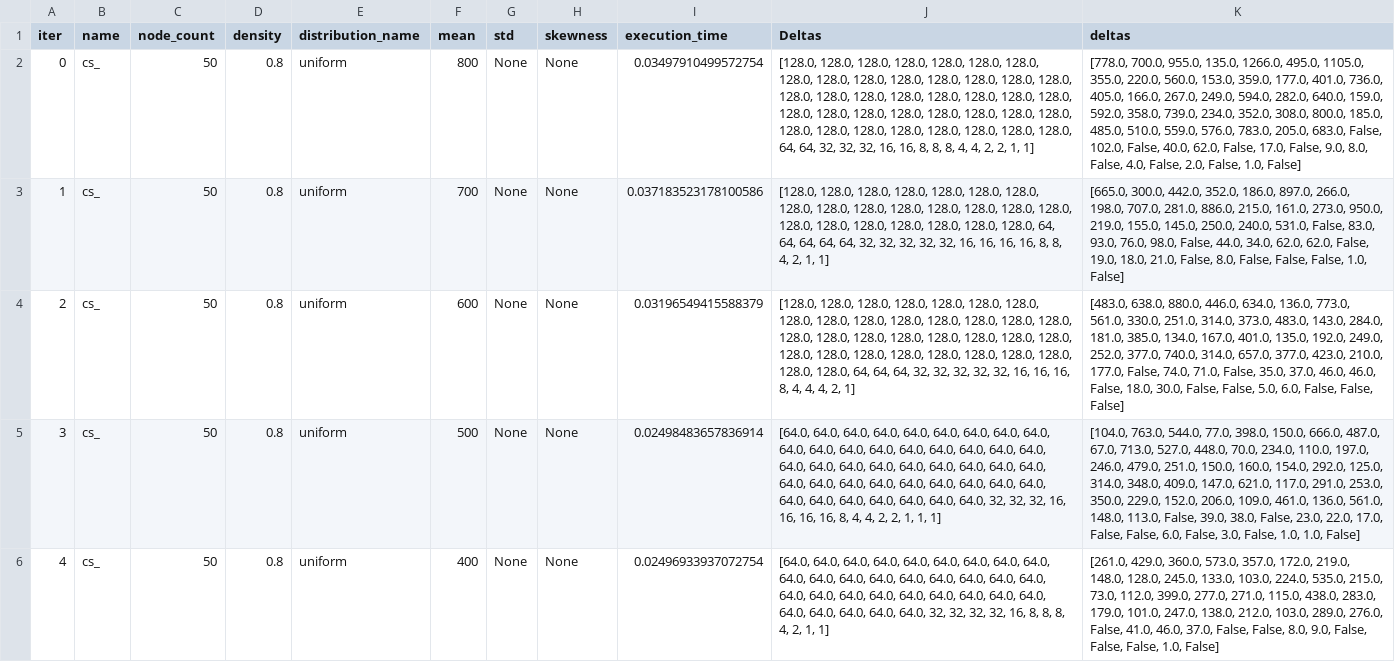
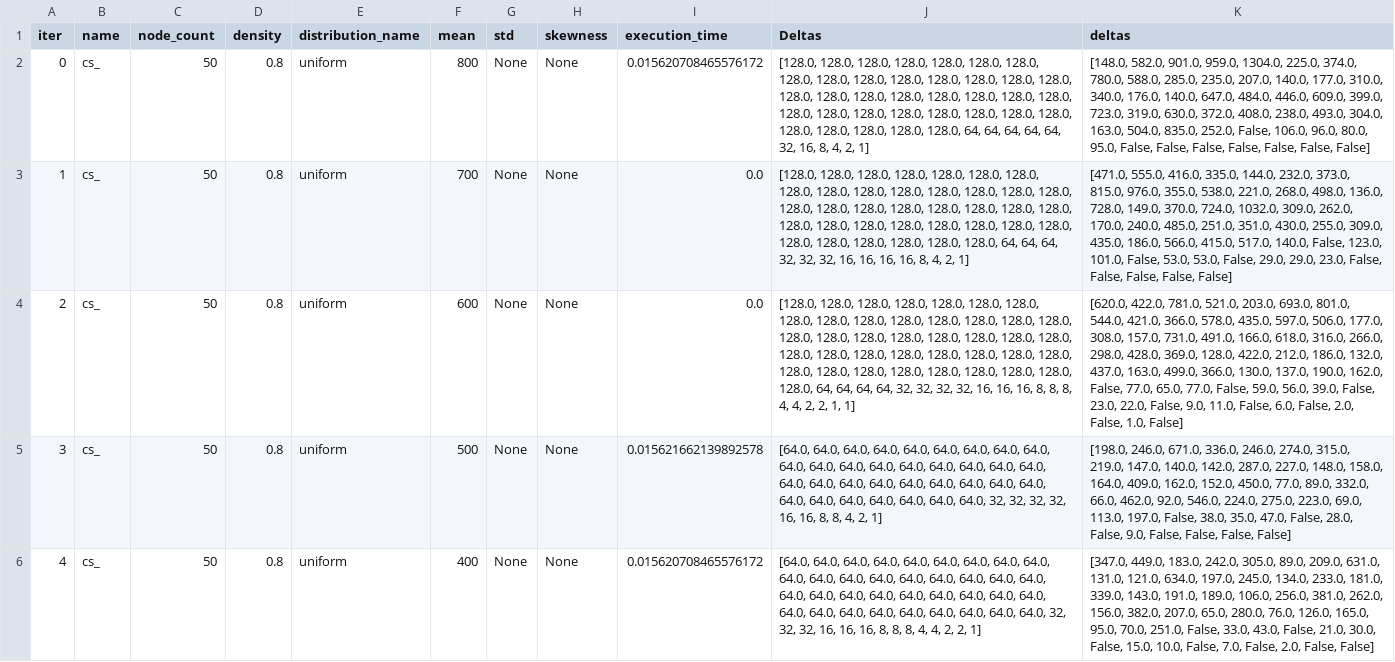
Before and after one commit to rizaozcelik/capacity-scaling, a CSV file: experiments/results/experiment5_c_comparison.csv, drawn as a sheet; only a part is shown; the diff covers the shown part only; the diff names each change by its address in the sheet, - before the commit and + after, or states it on an @@ line.

```diff
--- a/experiments/results/experiment5_c_comparison.csv
+++ b/experiments/results/experiment5_c_comparison.csv
-I2 (execution_time): 0.03497910499572754
+I2 (execution_time): 0.015620708465576172
-J2 (Deltas): …128.0, 128.0, 128.0, 128.0, 128.0, 64, 64, 32, 32, 32, 16, 16, 8, 8, 8, 4, 4, 2, 2, 1, 1]
+J2 (Deltas): …128.0, 128.0, 64, 64, 64, 64, 64, 32, 16, 8, 4, 2, 1]
-K2 (deltas): [778.0, 700.0, 955.0, 135.0, 1266.0, 495.0, 1105.0, 355.0, 220.0, 560.0, 153.0, 359.0, 177.0, 401.0, 736.0, 405.0, 166.0, 267.0, 249.0, 594.0, 282.0, 640.0, 159.0, 592.0, 358.0, 739.0, 234.0, 352.0, 308.0, 800.0, 185.0, 485.0, 510.0, 559.0, 576.0, 783.0, 205.0, 683.0, False, 102.0, False, 40.0, 62.0, False, 17.0, False, 9.0, 8.0, False, 4.0, False, 2.0, False, 1.0, False]
+K2 (deltas): [148.0, 582.0, 901.0, 959.0, 1304.0, 225.0, 374.0, 780.0, 588.0, 285.0, 235.0, 207.0, 140.0, 177.0, 310.0, 340.0, 176.0, 140.0, 647.0, 484.0, 446.0, 609.0, 399.0, 723.0, 319.0, 630.0, 372.0, 408.0, 238.0, 493.0, 304.0, 163.0, 504.0, 835.0, 252.0, False, 106.0, 96.0, 80.0, 95.0, False, False, False, False, False, False, False]
-I3 (execution_time): 0.037183523178100586
+I3 (execution_time): 0.0
-J3 (Deltas): …128.0, 128.0, 64, 64, 64, 64, 64, 32, 32, 32, 32, 32, 16, 16, 16, 16, 8, 8, 4, 2, 1, 1]
+J3 (Deltas): …128.0, 128.0, 128.0, 128.0, 128.0, 128.0, 128.0, 128.0, 128.0, 128.0, 128.0, 128.0, 128.0, 128.0, 128.0, 128.0, 128.0, 64, 64, 64, 32, 32, 32, 16, 16, 16, 16, 8, 4, 2, 1]
-K3 (deltas): [665.0, 300.0, 442.0, 352.0, 186.0, 897.0, 266.0, 198.0, 707.0, 281.0, 886.0, 215.0, 161.0, 273.0, 950.0, 219.0, 155.0, 145.0, 250.0, 240.0, 531.0, False, 83.0, 93.0, 76.0, 98.0, False, 44.0, 34.0, 62.0, 62.0, False, 19.0, 18.0, 21.0, False, 8.0, False, False, False, 1.0, False]
+K3 (deltas): [471.0, 555.0, 416.0, 335.0, 144.0, 232.0, 373.0, 815.0, 976.0, 355.0, 538.0, 221.0, 268.0, 498.0, 136.0, 728.0, 149.0, 370.0, 724.0, 1032.0, 309.0, 262.0, 170.0, 240.0, 485.0, 251.0, 351.0, 430.0, 255.0, 309.0, 435.0, 186.0, 566.0, 415.0, 517.0, 140.0, False, 123.0, 101.0, False, 53.0, 53.0, False, 29.0, 29.0, 23.0, False, False, False, False, False]
-I4 (execution_time): 0.03196549415588379
+I4 (execution_time): 0.0
-J4 (Deltas): …128.0, 128.0, 64, 64, 64, 32, 32, 32, 32, 32, 16, 16, 16, 8, 4, 4, 4, 2, 1]
+J4 (Deltas): …128.0, 128.0, 128.0, 128.0, 128.0, 128.0, 128.0, 128.0, 128.0, 64, 64, 64, 64, 32, 32, 32, 32, 16, 16, 16, 8, 8, 8, 4, 4, 2, 2, 1, 1]
-K4 (deltas): [483.0, 638.0, 880.0, 446.0, 634.0, 136.0, 773.0, 561.0, 330.0, 251.0, 314.0, 373.0, 483.0, 143.0, 284.0, 181.0, 385.0, 134.0, 167.0, 401.0, 135.0, 192.0, 249.0, 252.0, 377.0, 740.0, 314.0, 657.0, 377.0, 423.0, 210.0, 177.0, False, 74.0, 71.0, False, 35.0, 37.0, 46.0, 46.0, False, 18.0, 30.0, False, False, 5.0, 6.0, False, False, False]
+K4 (deltas): [620.0, 422.0, 781.0, 521.0, 203.0, 693.0, 801.0, 544.0, 421.0, 366.0, 578.0, 435.0, 597.0, 506.0, 177.0, 308.0, 157.0, 731.0, 491.0, 166.0, 618.0, 316.0, 266.0, 298.0, 428.0, 369.0, 128.0, 422.0, 212.0, 186.0, 132.0, 437.0, 163.0, 499.0, 366.0, 130.0, 137.0, 190.0, 162.0, False, 77.0, 65.0, 77.0, False, 59.0, 56.0, 39.0, False, 23.0, 22.0, False, 9.0, 11.0, False, 6.0, False, 2.0, False, 1.0, False]
-I5 (execution_time): 0.02498483657836914
+I5 (execution_time): 0.015621662139892578
-J5 (Deltas): …64.0, 64.0, 64.0, 64.0, 64.0, 64.0, 64.0, 64.0, 64.0, 64.0, 64.0, 32, 32, 32, 16, 16, 16, 16, 8, 4, 4, 2, 2, 1, 1, 1]
+J5 (Deltas): …64.0, 64.0, 32, 32, 32, 32, 16, 16, 8, 8, 4, 2, 1]
-K5 (deltas): [104.0, 763.0, 544.0, 77.0, 398.0, 150.0, 666.0, 487.0, 67.0, 713.0, 527.0, 448.0, 70.0, 234.0, 110.0, 197.0, 246.0, 479.0, 251.0, 150.0, 160.0, 154.0, 292.0, 125.0, 314.0, 348.0, 409.0, 147.0, 621.0, 117.0, 291.0, 253.0, 350.0, 229.0, 152.0, 206.0, 109.0, 461.0, 136.0, 561.0, 148.0, 113.0, False, 39.0, 38.0, False, 23.0, 22.0, 17.0, False, False, 6.0, False, 3.0, False, 1.0, 1.0, False]
+K5 (deltas): [198.0, 246.0, 671.0, 336.0, 246.0, 274.0, 315.0, 219.0, 147.0, 140.0, 142.0, 287.0, 227.0, 148.0, 158.0, 164.0, 409.0, 162.0, 152.0, 450.0, 77.0, 89.0, 332.0, 66.0, 462.0, 92.0, 546.0, 224.0, 275.0, 223.0, 69.0, 113.0, 197.0, False, 38.0, 35.0, 47.0, False, 28.0, False, 9.0, False, False, False, False]
-I6 (execution_time): 0.02496933937072754
+I6 (execution_time): 0.015620708465576172
-J6 (Deltas): …64.0, 64.0, 32, 32, 32, 32, 16, 8, 8, 8, 4, 2, 1, 1]
+J6 (Deltas): …64.0, 64.0, 64.0, 64.0, 64.0, 64.0, 32, 32, 32, 16, 16, 16, 8, 8, 8, 4, 4, 2, 2, 1]
-K6 (deltas): [261.0, 429.0, 360.0, 573.0, 357.0, 172.0, 219.0, 148.0, 128.0, 245.0, 133.0, 103.0, 224.0, 535.0, 215.0, 73.0, 112.0, 399.0, 277.0, 271.0, 115.0, 438.0, 283.0, 179.0, 101.0, 247.0, 138.0, 212.0, 103.0, 289.0, 276.0, False, 41.0, 46.0, 37.0, False, False, 8.0, 9.0, False, False, False, 1.0, False]
+K6 (deltas): [347.0, 449.0, 183.0, 242.0, 305.0, 89.0, 209.0, 631.0, 131.0, 121.0, 634.0, 197.0, 245.0, 134.0, 233.0, 181.0, 339.0, 143.0, 191.0, 189.0, 106.0, 256.0, 381.0, 262.0, 156.0, 382.0, 207.0, 65.0, 280.0, 76.0, 126.0, 165.0, 95.0, 70.0, 251.0, False, 33.0, 43.0, False, 21.0, 30.0, False, 15.0, 10.0, False, 7.0, False, 2.0, False, False]
```
Also changed, not shown: 66 edited cells elsewhere in this file, experiments/results/experiment3_cs_vs_gurobi.csv, 1 other file.
